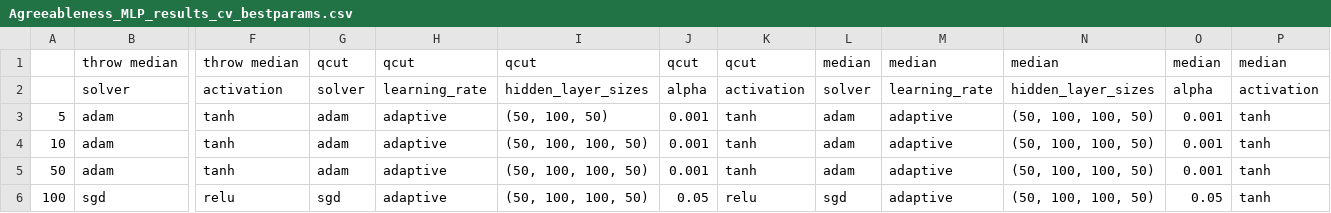
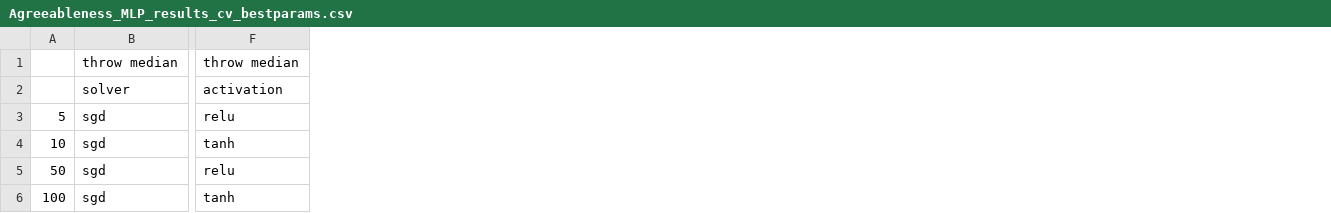
Before and after one commit to ShreyaKapoor18/Thesis, a CSV file: graphtools/outputs/csvs/Agreeableness_MLP_results_cv_bestparams.csv, drawn as a sheet; only a part is shown, gaps mark what is left out; the diff covers the shown part only; the diff names each change by its address in the sheet, - before the commit and + after, or states it on an @@ line.

```diff
--- a/graphtools/outputs/csvs/Agreeableness_MLP_results_cv_bestparams.csv
+++ b/graphtools/outputs/csvs/Agreeableness_MLP_results_cv_bestparams.csv
-column G, rows 1-6: qcut | solver | adam | adam | adam | sgd
-column H, rows 1-6: qcut | learning_rate | adaptive | adaptive | adaptive | adaptive
-column I, rows 1-6: qcut | hidden_layer_sizes | (50, 100, 50) | (50, 100, 100, 50) | (50, 100, 100, 50) | (50, 100, 100, 50)
-column J, rows 1-6: qcut | alpha | 0.001 | 0.001 | 0.001 | 0.05
-column K, rows 1-6: qcut | activation | tanh | tanh | tanh | relu
-column L, rows 1-6: median | solver | adam | adam | adam | sgd
-column M, rows 1-6: median | learning_rate | adaptive | adaptive | adaptive | adaptive
-column N, rows 1-6: median | hidden_layer_sizes | (50, 100, 100, 50) | (50, 100, 100, 50) | (50, 100, 100, 50) | (50, 100, 100, 50)
-column O, rows 1-6: median | alpha | 0.001 | 0.001 | 0.001 | 0.05
-column P, rows 1-6: median | activation | tanh | tanh | tanh | tanh
-B3:B5: adam
+B3:B5: sgd
-F3: tanh
+F3: relu
-F5: tanh
+F5: relu
-F6: relu
+F6: tanh
```
Also changed, not shown: 4 edited cells elsewhere in this file, graphtools/outputs/csvs/Agreeableness_MLP_results_cv.csv, graphtools/outputs/csvs/Agreeableness_RF_results_cv.csv, 9 other files.
